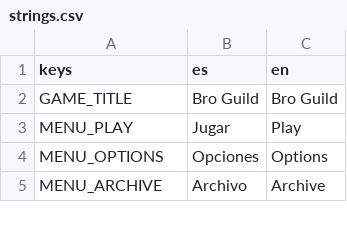
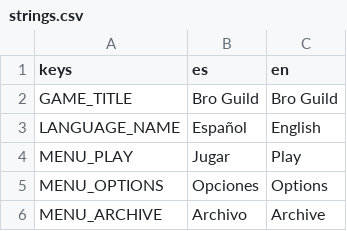
Before and after one commit to UriBokchoi/BroGuild, a CSV file: data/i18n/strings.csv, drawn as a sheet; only a part is shown.

```diff
--- a/data/i18n/strings.csv
+++ b/data/i18n/strings.csv
@@ -2,2 +2,3 @@ keys,es,en
 GAME_TITLE,Bro Guild,Bro Guild
+LANGUAGE_NAME,Español,English
 MENU_PLAY,Jugar,Play
```
Also changed, not shown: 14 other files.
